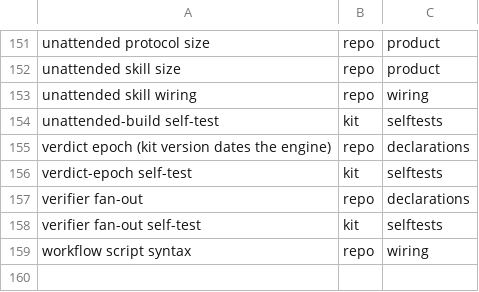
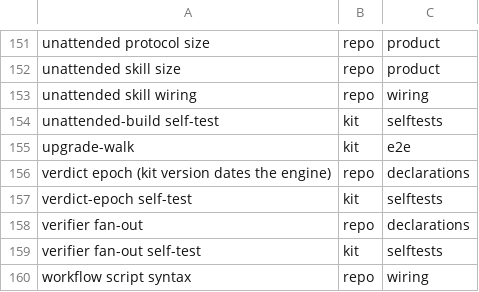
Before and after one commit to d41ly/coding-governance, a TSV file: tools/govkit/subject-pins.tsv, drawn as a sheet; only a part is shown, gaps mark what is left out; the diff names each change by its address in the sheet, - before the commit and + after, or states it on an @@ line.

```diff
--- a/tools/govkit/subject-pins.tsv
+++ b/tools/govkit/subject-pins.tsv
+row 155: upgrade-walk | kit | e2e
```
Also changed, not shown: 23 other files.
